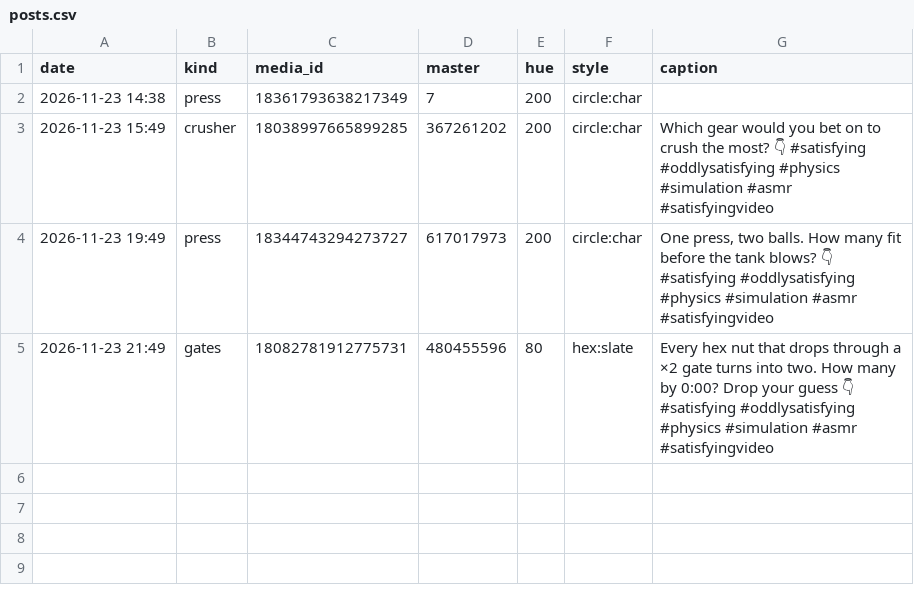
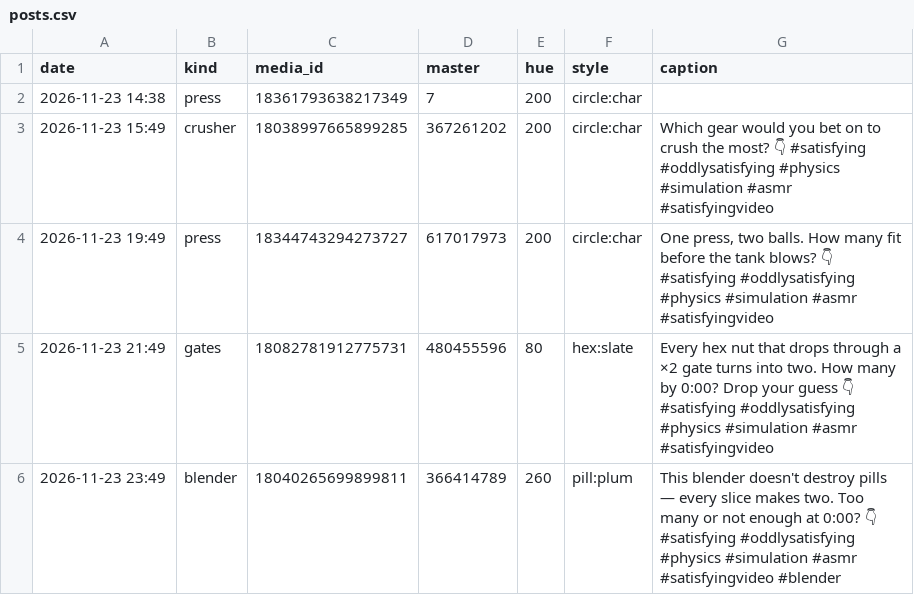
Before and after one commit to truniprof-art/viral-reels, a CSV file: posts.csv, drawn as a sheet.

```diff
--- a/posts.csv
+++ b/posts.csv
@@ -7 +7,4 @@ date,kind,media_id,master,hue,style,caption
 #satisfying #oddlysatisfying #physics #simulation #asmr #satisfyingvideo"
+2026-11-23 23:49,blender,18040265699899811,366414789,260,pill:plum,"This blender doesn't destroy pills — every slice makes two. Too many or not enough at 0:00? 👇
+
+#satisfying #oddlysatisfying #physics #simulation #asmr #satisfyingvideo #blender"
```
Also changed, not shown: 7 other files.
